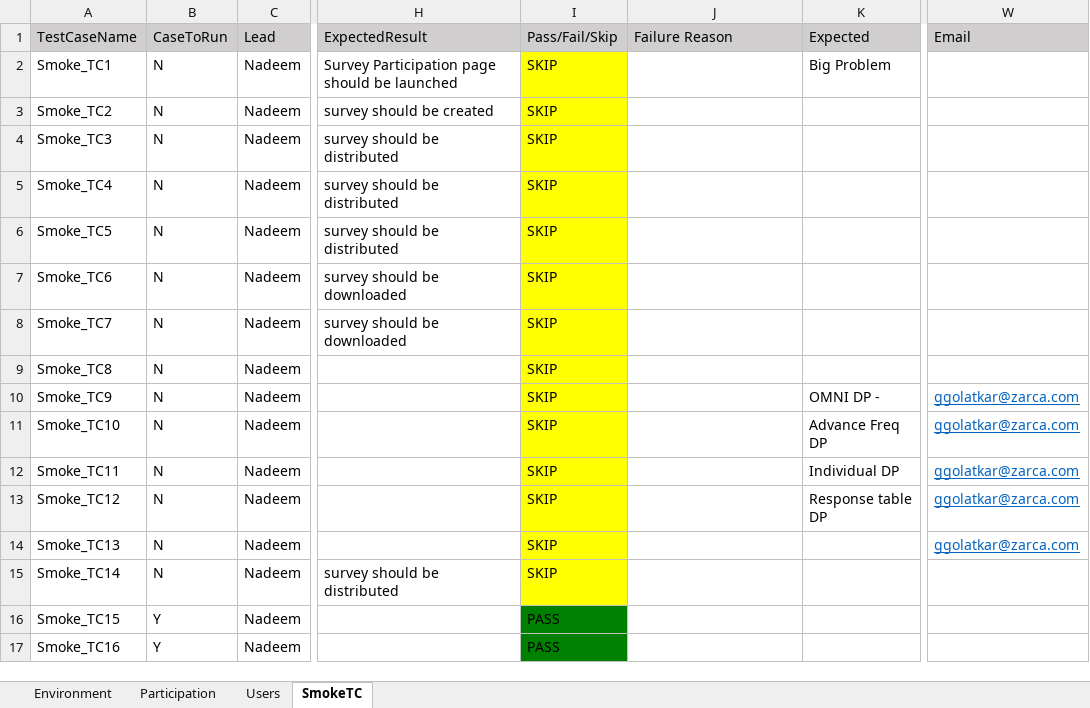
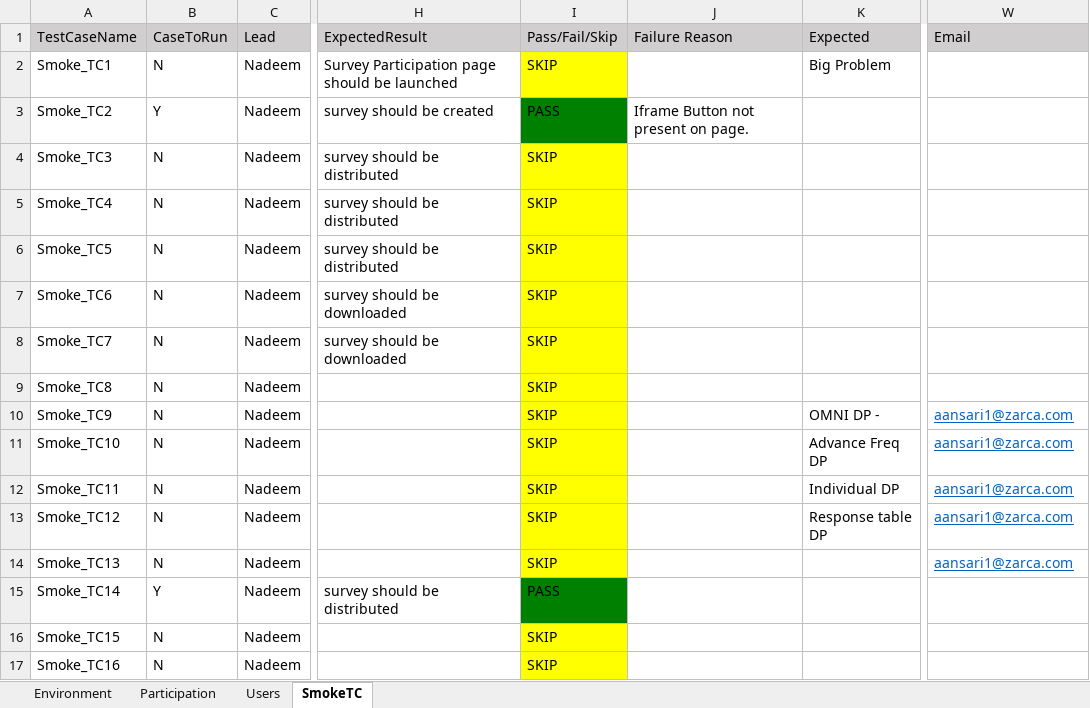
Before and after one commit to numankureshi/AuroraV2, an Excel workbook: Engage/Research-Smoke/src/main/resources/excelfiles/Research_Smoke.xlsx, sheet SmokeTC, drawn as a sheet; only a part is shown, gaps mark what is left out; values as stored, in another font and other column widths than the file's, no borders; the diff names each change by its address in the sheet, - before the commit and + after, or states it on an @@ line.

```diff
--- a/Engage/Research-Smoke/src/main/resources/excelfiles/Research_Smoke.xlsx (sheet SmokeTC)
+++ b/Engage/Research-Smoke/src/main/resources/excelfiles/Research_Smoke.xlsx (sheet SmokeTC)
-B3 (CaseToRun): N
+B3 (CaseToRun): Y
-I3 (Pass/Fail/Skip): SKIP
+I3 (Pass/Fail/Skip): PASS
-I3 fill: #FFFF00
+I3 fill: #008000
-J3 (Failure Reason): (empty)
+J3 (Failure Reason): Iframe Button not present on page.
-W10:W14 (Email): ggolatkar@zarca.com
+W10:W14 (Email): aansari1@zarca.com
-B15 (CaseToRun): N
+B15 (CaseToRun): Y
-I15 (Pass/Fail/Skip): SKIP
+I15 (Pass/Fail/Skip): PASS
-I15 fill: #FFFF00
+I15 fill: #008000
-B16:B17 (CaseToRun): Y
+B16:B17 (CaseToRun): N
-I16:I17 (Pass/Fail/Skip): PASS
+I16:I17 (Pass/Fail/Skip): SKIP
-I16:I17 fill: #008000
+I16:I17 fill: #FFFF00
```
Also changed, not shown: Engage/Engage-Performance/src/main/resources/excelfiles/Engage_PlatformReadings.xlsx, Engage/Engage-Sanity/src/main/resources/excelfiles/Engage_Sanity.xlsx, 41 other files.
